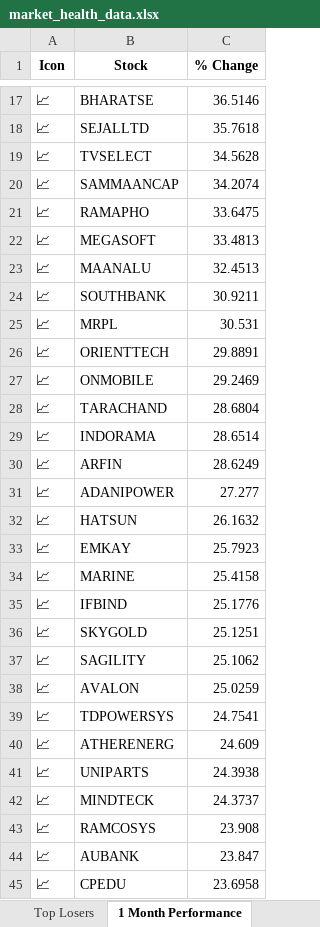
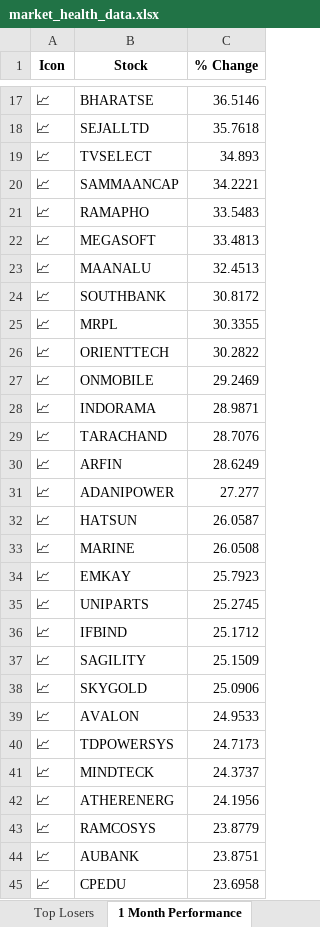
Before and after one commit to twyvernss/market-health-data, an Excel workbook: market_health_data.xlsx, sheet 1 Month Performance, drawn as a sheet; only a part is shown, gaps mark what is left out; values as stored, in another font and other column widths than the file's, no borders; removed rows and columns are numbered as before the commit, all else as after; the diff covers the shown part only; the diff names each change by its address in the sheet, - before the commit and + after, or states it on an @@ line.

```diff
--- a/market_health_data.xlsx (sheet 1 Month Performance)
+++ b/market_health_data.xlsx (sheet 1 Month Performance)
-C19 (% Change): 34.5628
+C19 (% Change): 34.893
-C20 (% Change): 34.2074
+C20 (% Change): 34.2221
-C21 (% Change): 33.6475
+C21 (% Change): 33.5483
-C24 (% Change): 30.9211
+C24 (% Change): 30.8172
-C25 (% Change): 30.531
+C25 (% Change): 30.3355
-C26 (% Change): 29.8891
+C26 (% Change): 30.2822
-row 28: 📈 | TARACHAND | 28.6804
-C28 (% Change): 28.6514
+C28 (% Change): 28.9871
+row 29: 📈 | TARACHAND | 28.7076
-C32 (% Change): 26.1632
+C32 (% Change): 26.0587
+row 33: 📈 | MARINE | 26.0508
-row 34: 📈 | MARINE | 25.4158
+row 35: 📈 | UNIPARTS | 25.2745
-C36 (% Change): 25.1776
+C36 (% Change): 25.1712
-row 36: 📈 | SKYGOLD | 25.1251
-C37 (% Change): 25.1062
+C37 (% Change): 25.1509
+row 38: 📈 | SKYGOLD | 25.0906
-C39 (% Change): 25.0259
+C39 (% Change): 24.9533
-C40 (% Change): 24.7541
+C40 (% Change): 24.7173
-row 40: 📈 | ATHERENERG | 24.609
-row 41: 📈 | UNIPARTS | 24.3938
+row 42: 📈 | ATHERENERG | 24.1956
-C43 (% Change): 23.908
+C43 (% Change): 23.8779
-C44 (% Change): 23.847
+C44 (% Change): 23.8751
```
Also changed, not shown: 4 added rows, 4 removed rows and 21 edited cells elsewhere in this sheet, sheet Top Gainers, sheet Top Losers, sheet distance from Dma50, sheet Metadata.
